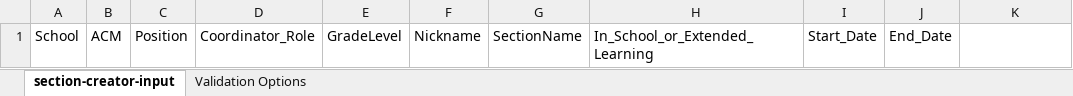
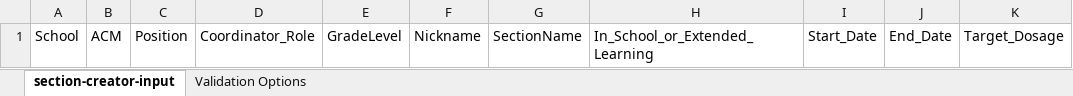
Before and after one commit to mrklees/cy-automation-library, an Excel workbook: cyautomation/cyschoolhouse/input_files/section-creator-input.xlsx, sheet section-creator-input, drawn as a sheet; values as stored, in another font and other column widths than the file's, no borders; the diff names each change by its address in the sheet, - before the commit and + after, or states it on an @@ line.

Commit message:
added target_dosage column

```diff
--- a/cyautomation/cyschoolhouse/input_files/section-creator-input.xlsx (sheet section-creator-input)
+++ b/cyautomation/cyschoolhouse/input_files/section-creator-input.xlsx (sheet section-creator-input)
-K1: (empty)
+K1: Target_Dosage
```
